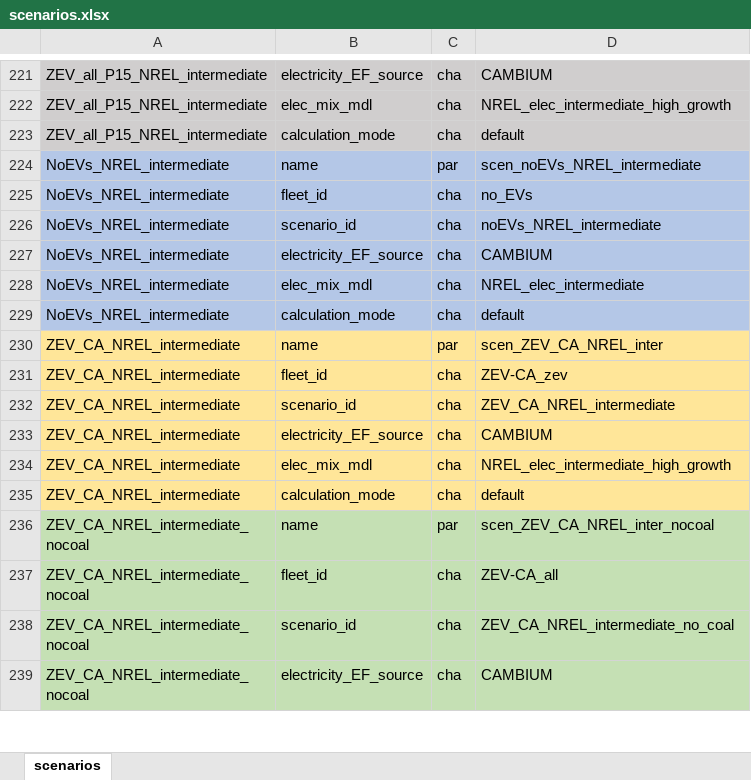
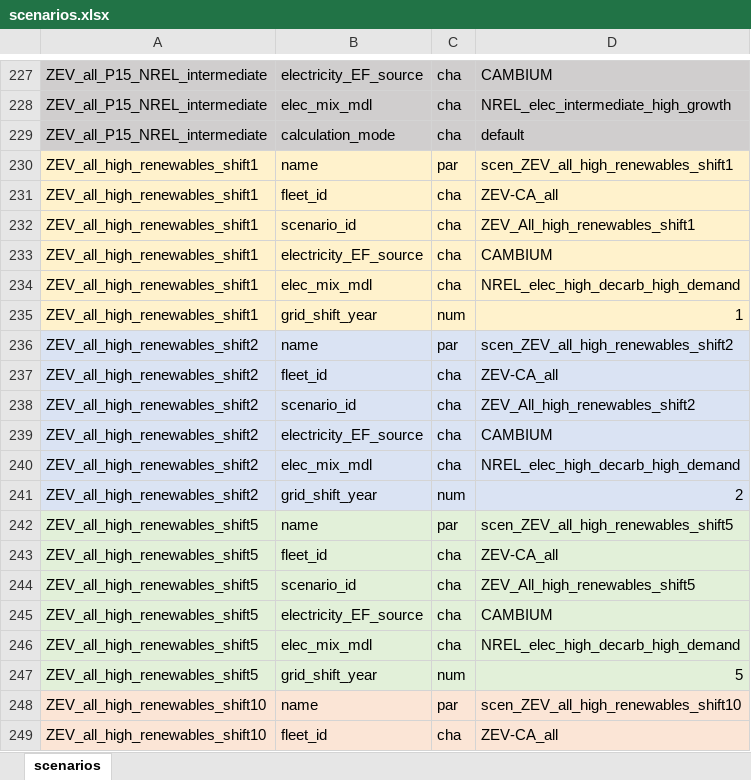
Before and after one commit to jean-schmitt/FLAME-AQ, an Excel workbook: outputs/scenarios.xlsx, sheet scenarios, drawn as a sheet; only a part is shown, gaps mark what is left out; the shorter side is filled out with more unchanged rows; values as stored, in another font and other column widths than the file's, no borders; the diff covers the shown part only; the diff names each change by its address in the sheet, - before the commit and + after, or states it on an @@ line.

```diff
--- a/outputs/scenarios.xlsx (sheet scenarios)
+++ b/outputs/scenarios.xlsx (sheet scenarios)
+row 230: ZEV_all_high_renewables_shift1 | name | par | scen_ZEV_all_high_renewables_shift1
+row 231: ZEV_all_high_renewables_shift1 | fleet_id | cha | ZEV-CA_all
+row 232: ZEV_all_high_renewables_shift1 | scenario_id | cha | ZEV_All_high_renewables_shift1
+row 233: ZEV_all_high_renewables_shift1 | electricity_EF_source | cha | CAMBIUM
+row 234: ZEV_all_high_renewables_shift1 | elec_mix_mdl | cha | NREL_elec_high_decarb_high_demand
+row 235: ZEV_all_high_renewables_shift1 | grid_shift_year | num | 1
+row 236: ZEV_all_high_renewables_shift2 | name | par | scen_ZEV_all_high_renewables_shift2
+row 237: ZEV_all_high_renewables_shift2 | fleet_id | cha | ZEV-CA_all
+row 238: ZEV_all_high_renewables_shift2 | scenario_id | cha | ZEV_All_high_renewables_shift2
+row 239: ZEV_all_high_renewables_shift2 | electricity_EF_source | cha | CAMBIUM
+row 240: ZEV_all_high_renewables_shift2 | elec_mix_mdl | cha | NREL_elec_high_decarb_high_demand
+row 241: ZEV_all_high_renewables_shift2 | grid_shift_year | num | 2
+row 242: ZEV_all_high_renewables_shift5 | name | par | scen_ZEV_all_high_renewables_shift5
+row 243: ZEV_all_high_renewables_shift5 | fleet_id | cha | ZEV-CA_all
+row 244: ZEV_all_high_renewables_shift5 | scenario_id | cha | ZEV_All_high_renewables_shift5
+row 245: ZEV_all_high_renewables_shift5 | electricity_EF_source | cha | CAMBIUM
+row 246: ZEV_all_high_renewables_shift5 | elec_mix_mdl | cha | NREL_elec_high_decarb_high_demand
+row 247: ZEV_all_high_renewables_shift5 | grid_shift_year | num | 5
+row 248: ZEV_all_high_renewables_shift10 | name | par | scen_ZEV_all_high_renewables_shift10
+row 249: ZEV_all_high_renewables_shift10 | fleet_id | cha | ZEV-CA_all
```
Also changed, not shown: 170 added rows and 18 removed rows elsewhere in this sheet, 12 other files.
